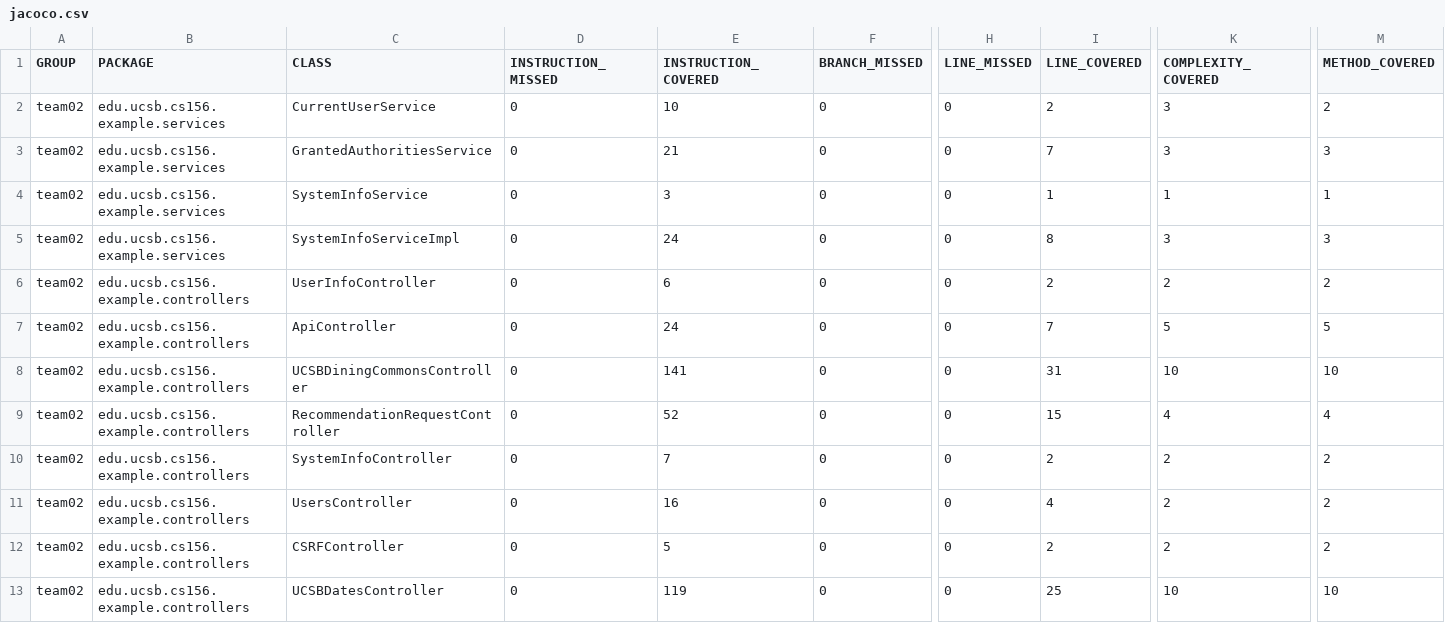
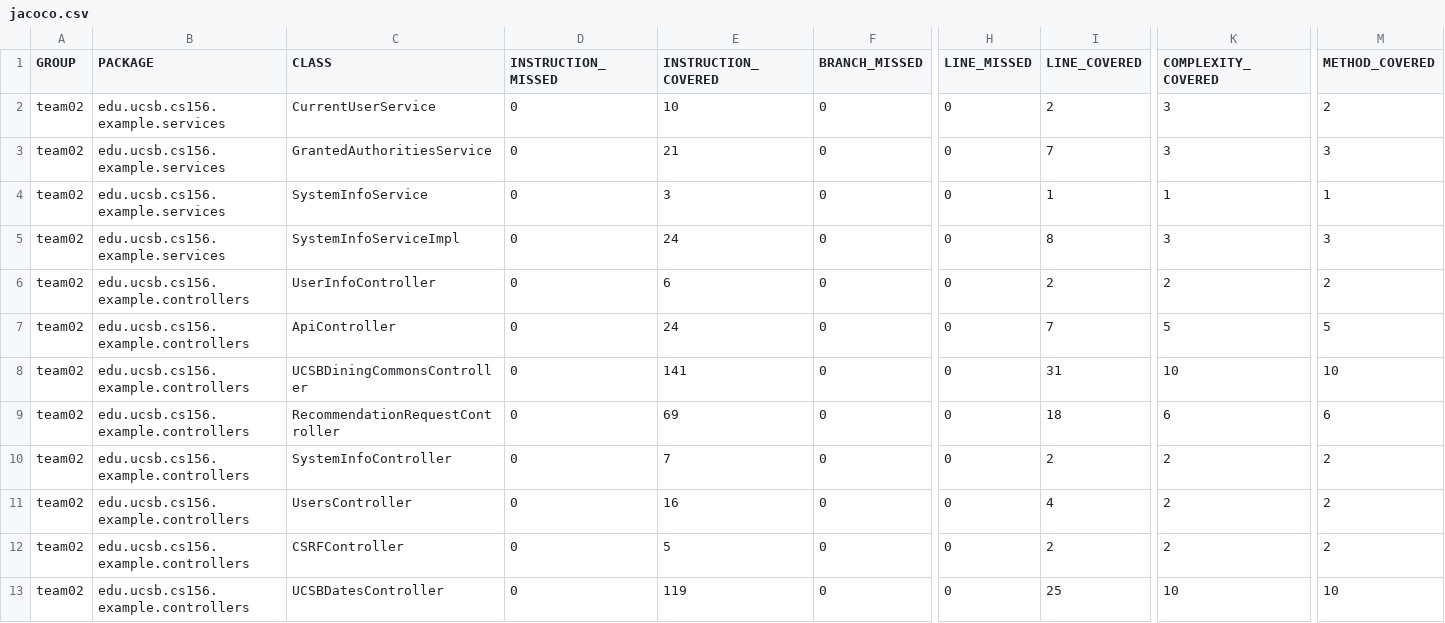
Before and after one commit to ucsb-cs156-m23/team02-m23-10am-2, a CSV file: prs/41/jacoco/jacoco.csv, drawn as a sheet; only a part is shown, gaps mark what is left out; the diff names each change by its address in the sheet, - before the commit and + after, or states it on an @@ line.

```diff
--- a/prs/41/jacoco/jacoco.csv
+++ b/prs/41/jacoco/jacoco.csv
-E9 (INSTRUCTION_COVERED): 52
+E9 (INSTRUCTION_COVERED): 69
-I9 (LINE_COVERED): 15
+I9 (LINE_COVERED): 18
-K9 (COMPLEXITY_COVERED): 4
+K9 (COMPLEXITY_COVERED): 6
-M9 (METHOD_COVERED): 4
+M9 (METHOD_COVERED): 6
```
Also changed, not shown: 7 other files.
